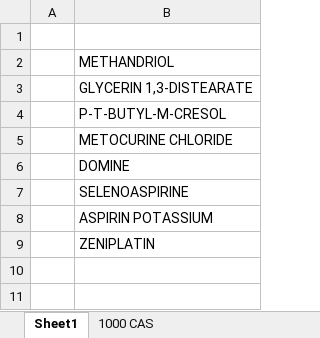
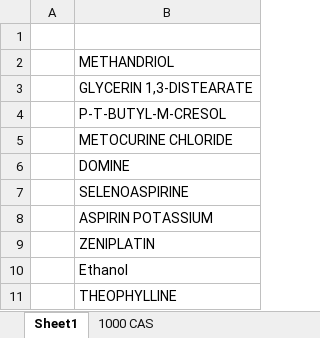
Before and after one commit to ncats/gsrsfind, an Excel workbook: ExcelTools/Test_Files/manual test2.xlsx, sheet Sheet1, drawn as a sheet; values as stored, in another font and other column widths than the file's, no borders; the diff names each change by its address in the sheet, - before the commit and + after, or states it on an @@ line.

```diff
--- a/ExcelTools/Test_Files/manual test2.xlsx (sheet Sheet1)
+++ b/ExcelTools/Test_Files/manual test2.xlsx (sheet Sheet1)
+row 10:  | Ethanol
+row 11:  | THEOPHYLLINE
```
Also changed, not shown: sheet 1000 CAS, charts or pictures.
